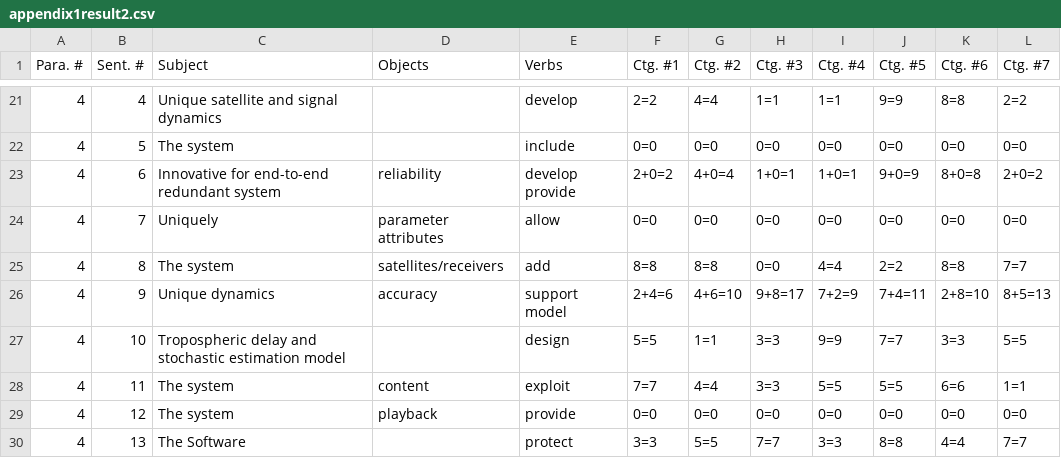
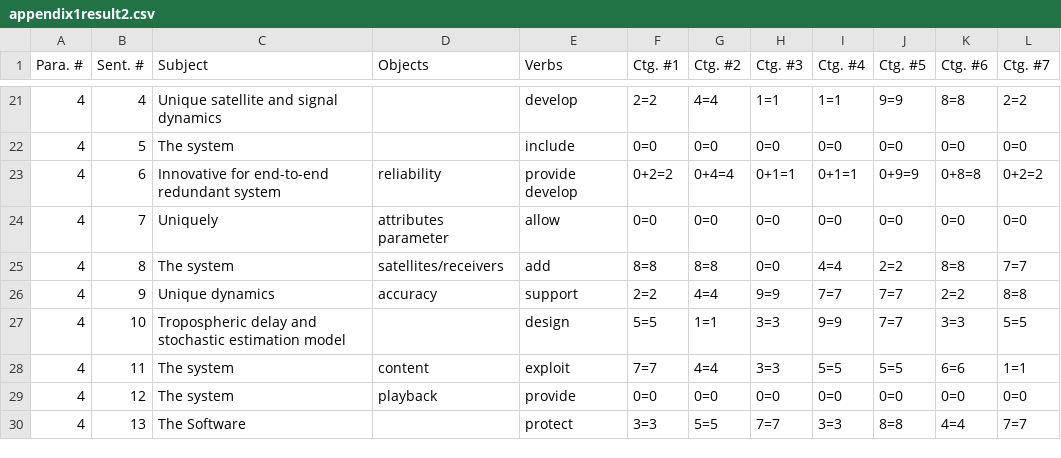
Before and after one commit to hyy369/verb-pattern, a CSV file: sample_result/appendix1result2.csv, drawn as a sheet; only a part is shown, gaps mark what is left out; the diff covers the shown part only.

```diff
--- a/sample_result/appendix1result2.csv
+++ b/sample_result/appendix1result2.csv
@@ -22,6 +22,6 @@ Para. #,Sent. #,Subject,Objects,Verbs,Ctg. #1,Ctg. #2,Ctg. #3,Ctg. #4,Ctg. #5,Ct
 4,5,The system ,,include,0=0,0=0,0=0,0=0,0=0,0=0,0=0
-4,6,Innovative for end-to-end redundant system ,reliability,develop provide,2+0=2,4+0=4,1+0=1,1+0=1,9+0=9,8+0=8,2+0=2
-4,7,Uniquely ,parameter attributes,allow,0=0,0=0,0=0,0=0,0=0,0=0,0=0
+4,6,Innovative for end-to-end redundant system ,reliability,provide develop,0+2=2,0+4=4,0+1=1,0+1=1,0+9=9,0+8=8,0+2=2
+4,7,Uniquely ,attributes parameter,allow,0=0,0=0,0=0,0=0,0=0,0=0,0=0
 4,8,The system ,satellites/receivers,add,8=8,8=8,0=0,4=4,2=2,8=8,7=7
-4,9,Unique dynamics ,accuracy,support model,2+4=6,4+6=10,9+8=17,7+2=9,7+4=11,2+8=10,8+5=13
+4,9,Unique dynamics ,accuracy,support,2=2,4=4,9=9,7=7,7=7,2=2,8=8
 4,10,Tropospheric delay and stochastic estimation model ,,design,5=5,1=1,3=3,9=9,7=7,3=3,5=5
```
Also changed, not shown: 58 edited cells elsewhere in this file, sample_result/appendix1result.csv, 1 other file.
